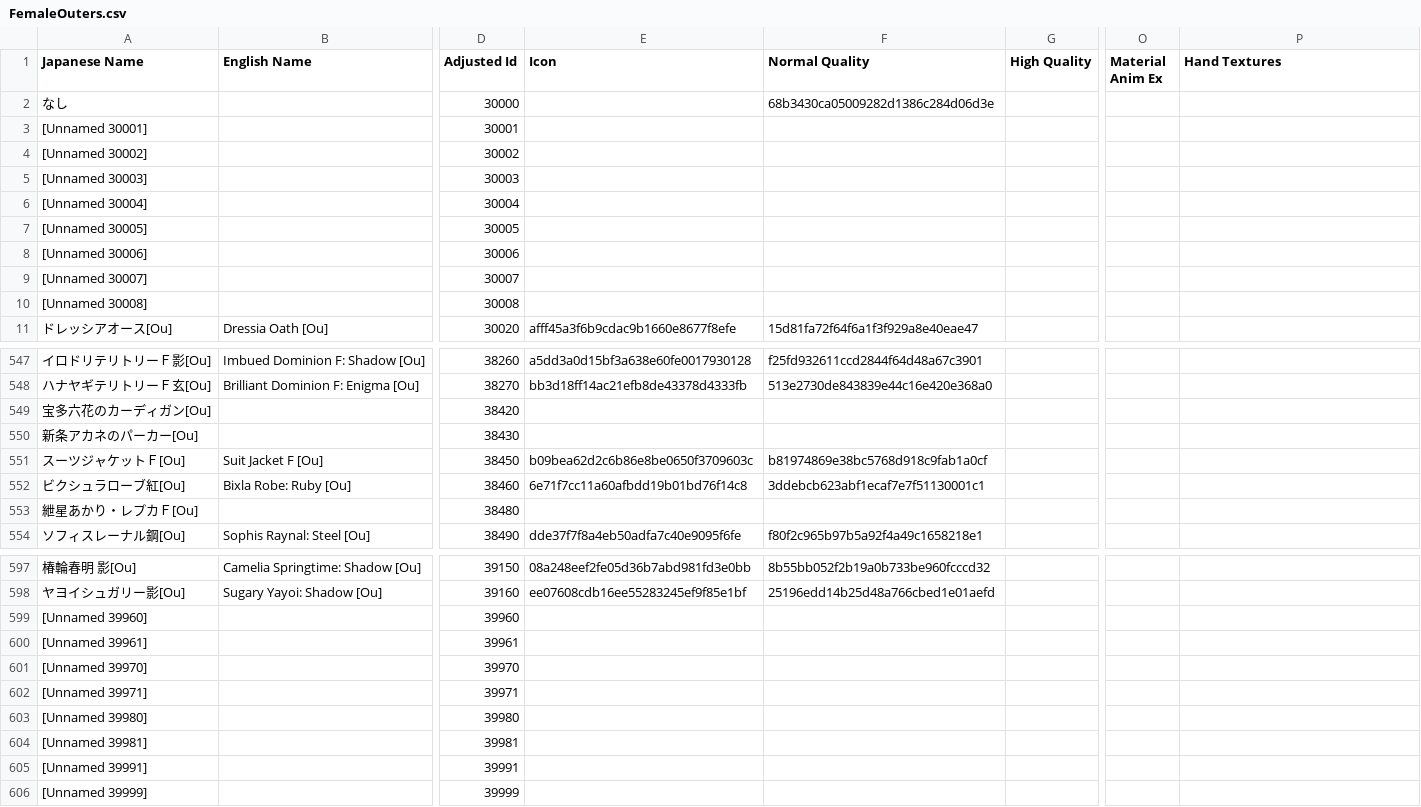
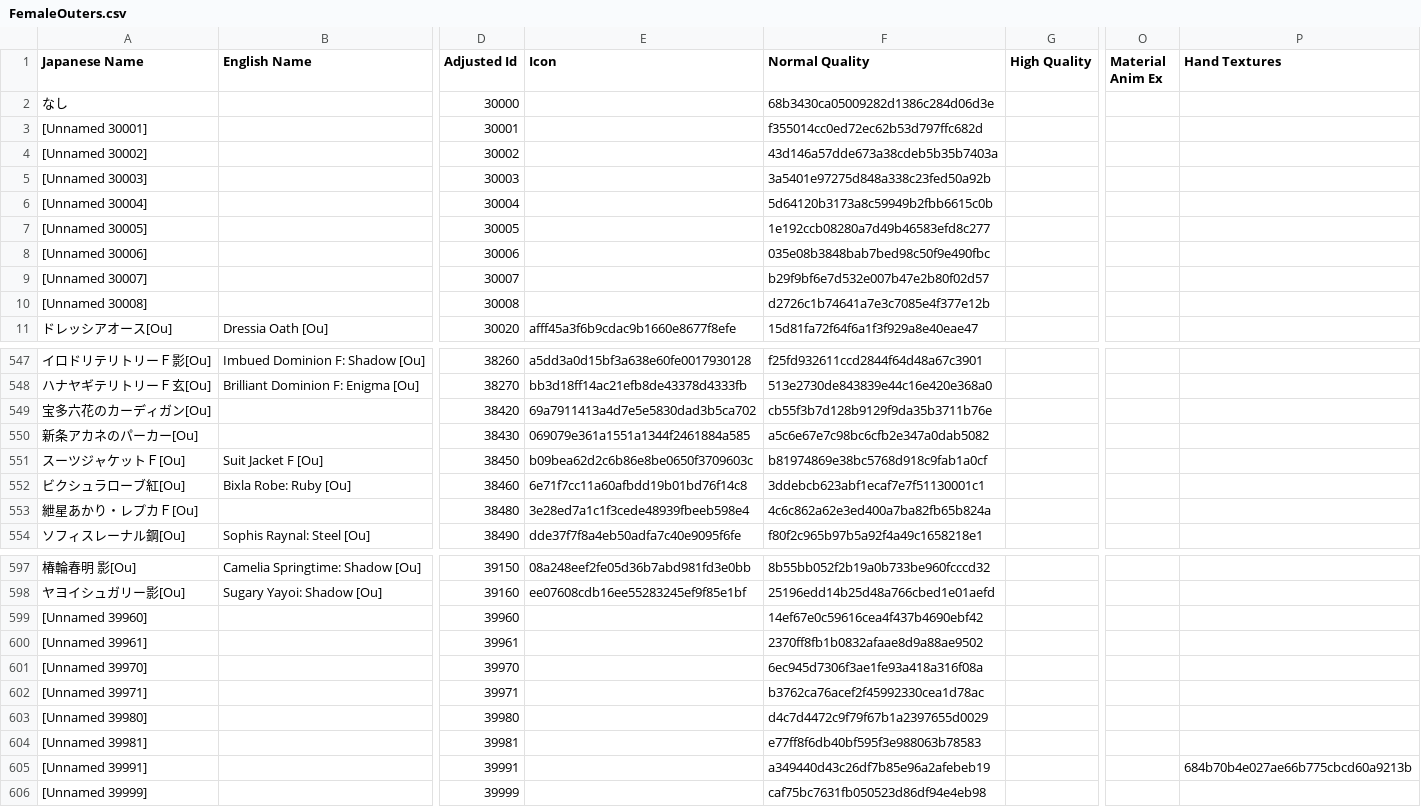
Before and after one commit to KizKizz/pso2_mod_manager, a CSV file: ItemRefSheets/Player/Classic/FemaleOuters.csv, drawn as a sheet; only a part is shown, gaps mark what is left out; the diff covers the shown part only; the diff names each change by its address in the sheet, - before the commit and + after, or states it on an @@ line.

```diff
--- a/ItemRefSheets/Player/Classic/FemaleOuters.csv
+++ b/ItemRefSheets/Player/Classic/FemaleOuters.csv
-F3 (Normal Quality): (empty)
+F3 (Normal Quality): f355014cc0ed72ec62b53d797ffc682d
-F4 (Normal Quality): (empty)
+F4 (Normal Quality): 43d146a57dde673a38cdeb5b35b7403a
-F5 (Normal Quality): (empty)
+F5 (Normal Quality): 3a5401e97275d848a338c23fed50a92b
-F6 (Normal Quality): (empty)
+F6 (Normal Quality): 5d64120b3173a8c59949b2fbb6615c0b
-F7 (Normal Quality): (empty)
+F7 (Normal Quality): 1e192ccb08280a7d49b46583efd8c277
-F8 (Normal Quality): (empty)
+F8 (Normal Quality): 035e08b3848bab7bed98c50f9e490fbc
-F9 (Normal Quality): (empty)
+F9 (Normal Quality): b29f9bf6e7d532e007b47e2b80f02d57
-F10 (Normal Quality): (empty)
+F10 (Normal Quality): d2726c1b74641a7e3c7085e4f377e12b
-E549 (Icon): (empty)
+E549 (Icon): 69a7911413a4d7e5e5830dad3b5ca702
-F549 (Normal Quality): (empty)
+F549 (Normal Quality): cb55f3b7d128b9129f9da35b3711b76e
-E550 (Icon): (empty)
+E550 (Icon): 069079e361a1551a1344f2461884a585
-F550 (Normal Quality): (empty)
+F550 (Normal Quality): a5c6e67e7c98bc6cfb2e347a0dab5082
-E553 (Icon): (empty)
+E553 (Icon): 3e28ed7a1c1f3cede48939fbeeb598e4
-F553 (Normal Quality): (empty)
+F553 (Normal Quality): 4c6c862a62e3ed400a7ba82fb65b824a
-F599 (Normal Quality): (empty)
+F599 (Normal Quality): 14ef67e0c59616cea4f437b4690ebf42
-F600 (Normal Quality): (empty)
+F600 (Normal Quality): 2370ff8fb1b0832afaae8d9a88ae9502
-F601 (Normal Quality): (empty)
+F601 (Normal Quality): 6ec945d7306f3ae1fe93a418a316f08a
-F602 (Normal Quality): (empty)
+F602 (Normal Quality): b3762ca76acef2f45992330cea1d78ac
-F603 (Normal Quality): (empty)
+F603 (Normal Quality): d4c7d4472c9f79f67b1a2397655d0029
-F604 (Normal Quality): (empty)
+F604 (Normal Quality): e77ff8f6db40bf595f3e988063b78583
-F605 (Normal Quality): (empty)
+F605 (Normal Quality): a349440d43c26df7b85e96a2afebeb19
-P605 (Hand Textures): (empty)
+P605 (Hand Textures): 684b70b4e027ae66b775cbcd60a9213b
-F606 (Normal Quality): (empty)
+F606 (Normal Quality): caf75bc7631fb050523d86df94e4eb98
```
Also changed, not shown: 7 edited cells elsewhere in this file, ItemRefSheets/Player/Classic/FemaleBodyPaint.csv, ItemRefSheets/Player/Classic/MaleBasewear.csv, 34 other files.
